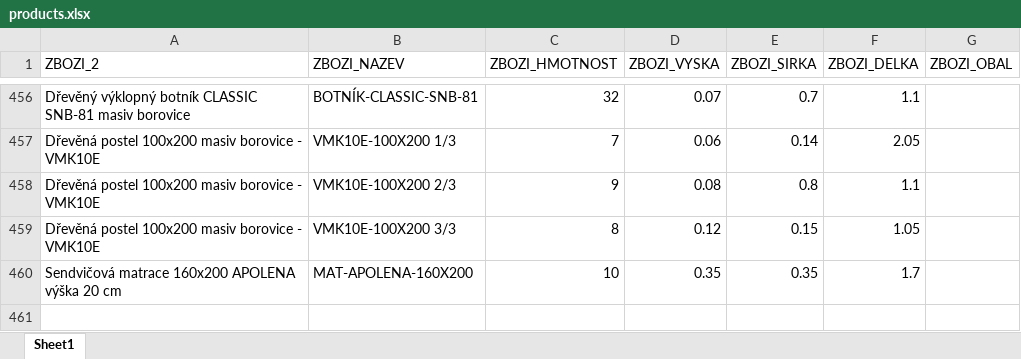
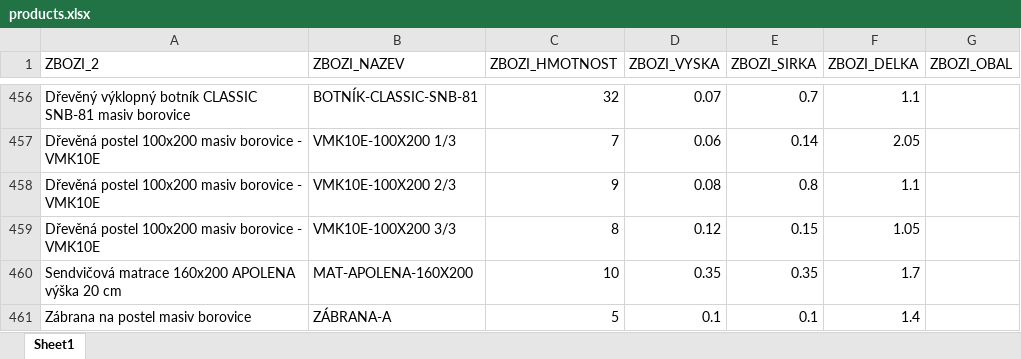
Before and after one commit to xaxamagyar/toptrans-prevodnik, an Excel workbook: products.xlsx, sheet Sheet1, drawn as a sheet; only a part is shown, gaps mark what is left out; values as stored, in another font and other column widths than the file's, no borders; the diff names each change by its address in the sheet, - before the commit and + after, or states it on an @@ line.

Commit message:
Aktualizace katalogu produktů - 15.07.2026 09:13

```diff
--- a/products.xlsx (sheet Sheet1)
+++ b/products.xlsx (sheet Sheet1)
+row 461: Zábrana na postel masiv borovice | ZÁBRANA-A | 5 | 0.1 | 0.1 | 1.4
```
